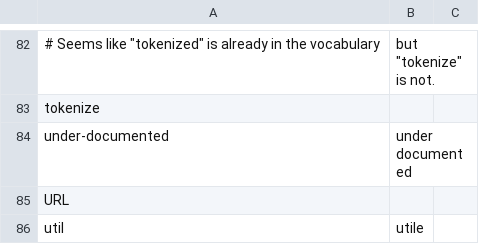
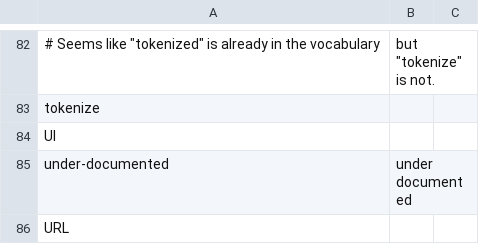
Before and after one commit to downscore/eam-talon, a CSV file: settings/additional_words.csv, drawn as a sheet; only a part is shown, gaps mark what is left out; the shorter side is filled out with more unchanged rows; the diff names each change by its address in the sheet, - before the commit and + after, or states it on an @@ line.

Commit message:
Add sleep to spotlight command. Additional vocabulary.

```diff
--- a/settings/additional_words.csv
+++ b/settings/additional_words.csv
+row 84: UI
```
Also changed, not shown: 1 other file.
